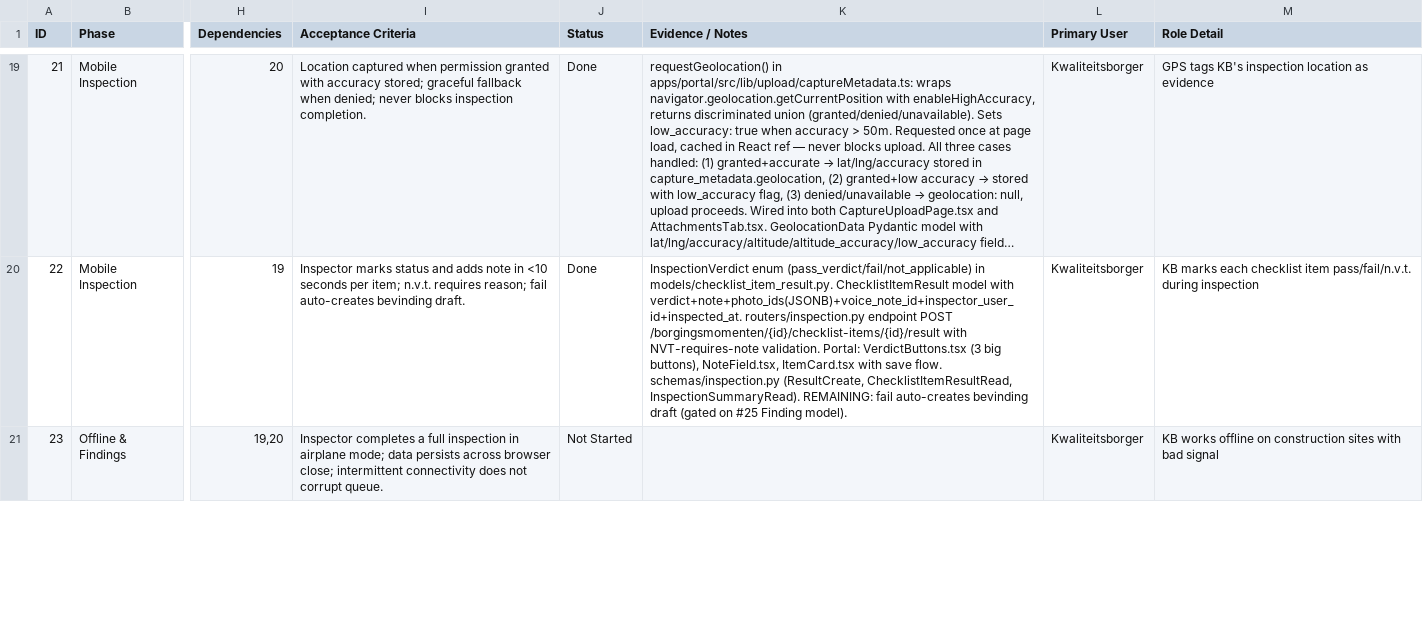
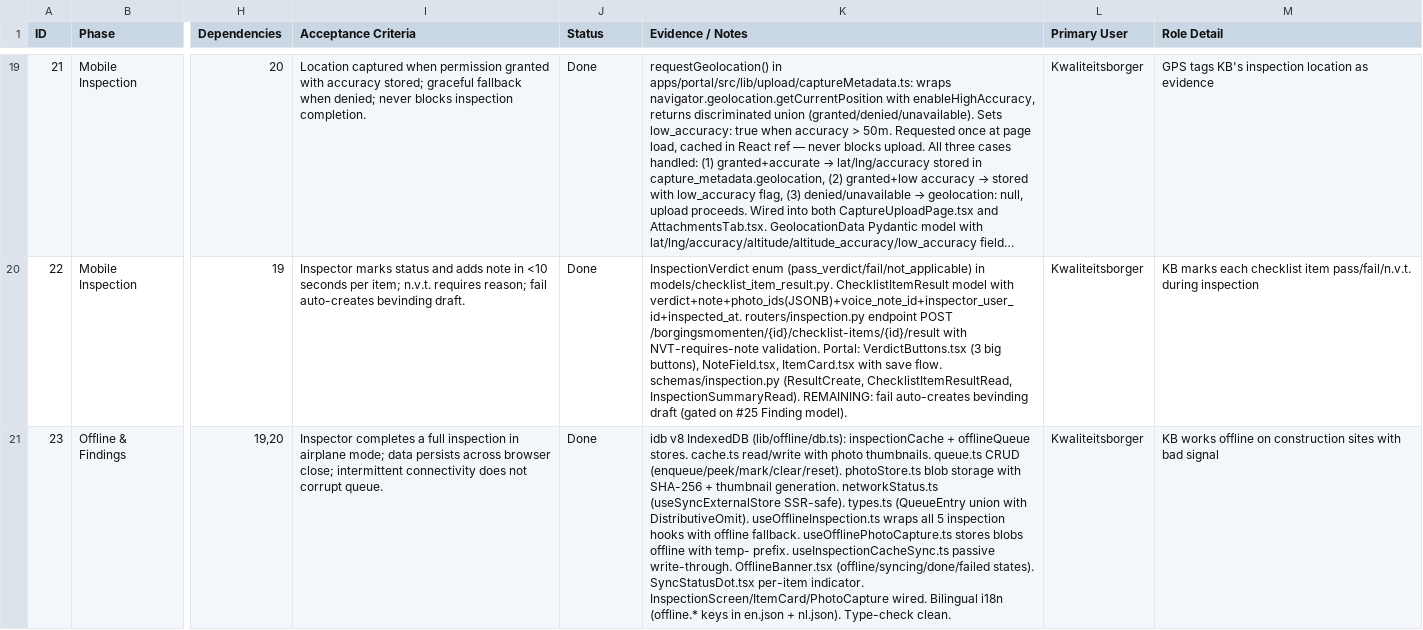
Before and after one commit to iamaniket/BIMQuantify, a CSV file: wkb_mvp_backlog.csv, drawn as a sheet; only a part is shown, gaps mark what is left out; long unchanged cells end in …; the diff covers the shown part only; the diff names each change by its address in the sheet, - before the commit and + after, or states it on an @@ line.

```diff
--- a/wkb_mvp_backlog.csv
+++ b/wkb_mvp_backlog.csv
-J21 (Status): Not Started
+J21 (Status): Done
-K21 (Evidence / Notes): (empty)
+K21 (Evidence / Notes): idb v8 IndexedDB (lib/offline/db.ts): inspectionCache + offlineQueue stores. cache.ts read/write with photo thumbnails. queue.ts CRUD (enqueue/peek/mark/clear/reset). photoStore.ts blob storage with SHA-256 + thumbnail generation. networkStatus.ts (useSyncExternalStore SSR-safe). types.ts (QueueEntry union with DistributiveOmit). useOfflineInspection.ts wraps all 5 inspection hooks with offline fallback. useOfflinePhotoCapture.ts stores blobs offline with temp- prefix. useInspectionCacheSync.ts passive write-through. OfflineBanner.tsx (offline/syncing/done/failed states). SyncStatusDot.tsx per-item indicator. InspectionScreen/ItemCard/PhotoCapture wired. Bilingual i18n (offline.* keys in en.json + nl.json). Type-check clean.
```
Also changed, not shown: 2 edited cells elsewhere in this file, 8 other files.
